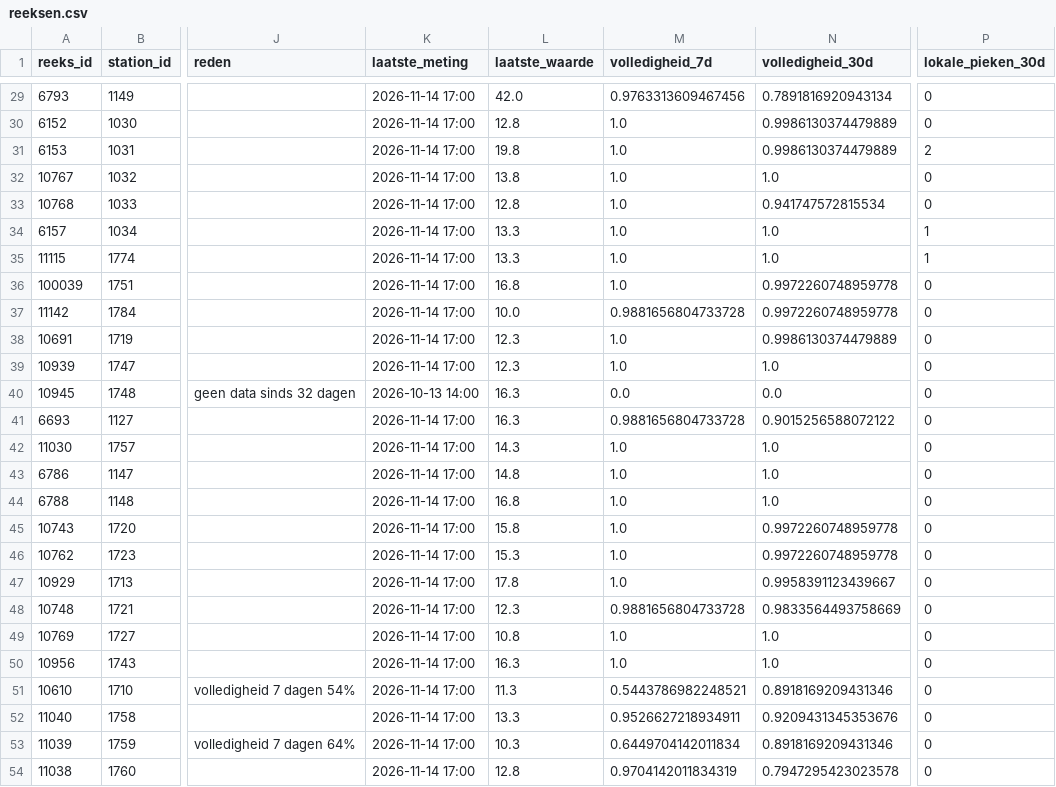
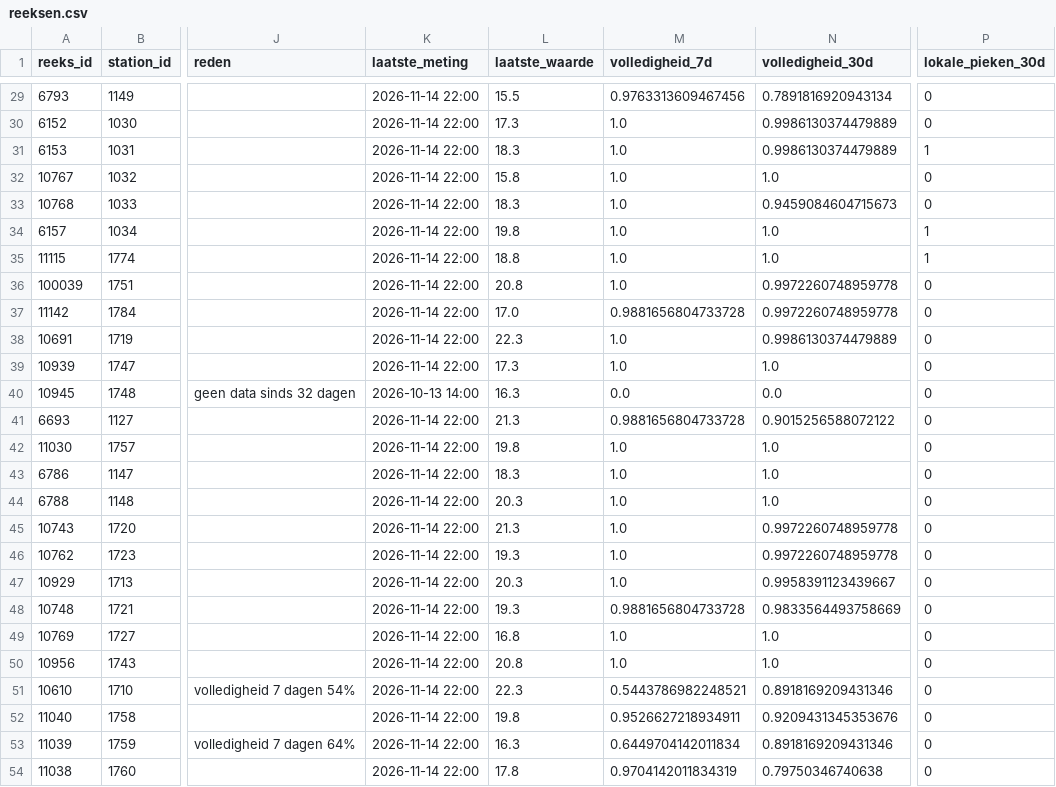
Before and after one commit to BadaninaAnna/luchtkwaliteit-antwerpen, a CSV file: data/powerbi/reeksen.csv, drawn as a sheet; only a part is shown, gaps mark what is left out; the diff covers the shown part only; the diff names each change by its address in the sheet, - before the commit and + after, or states it on an @@ line.

```diff
--- a/data/powerbi/reeksen.csv
+++ b/data/powerbi/reeksen.csv
-K29:K39 (laatste_meting): 2026-11-14 17:00
+K29:K39 (laatste_meting): 2026-11-14 22:00
-L29 (laatste_waarde): 42.0
+L29 (laatste_waarde): 15.5
-L30 (laatste_waarde): 12.8
+L30 (laatste_waarde): 17.3
-L31 (laatste_waarde): 19.8
+L31 (laatste_waarde): 18.3
-P31 (lokale_pieken_30d): 2
+P31 (lokale_pieken_30d): 1
-L32 (laatste_waarde): 13.8
+L32 (laatste_waarde): 15.8
-L33 (laatste_waarde): 12.8
+L33 (laatste_waarde): 18.3
-N33 (volledigheid_30d): 0.941747572815534
+N33 (volledigheid_30d): 0.9459084604715673
-L34 (laatste_waarde): 13.3
+L34 (laatste_waarde): 19.8
-L35 (laatste_waarde): 13.3
+L35 (laatste_waarde): 18.8
-L36 (laatste_waarde): 16.8
+L36 (laatste_waarde): 20.8
-L37 (laatste_waarde): 10.0
+L37 (laatste_waarde): 17.0
-L38 (laatste_waarde): 12.3
+L38 (laatste_waarde): 22.3
-L39 (laatste_waarde): 12.3
+L39 (laatste_waarde): 17.3
-K41:K54 (laatste_meting): 2026-11-14 17:00
+K41:K54 (laatste_meting): 2026-11-14 22:00
-L41 (laatste_waarde): 16.3
+L41 (laatste_waarde): 21.3
-L42 (laatste_waarde): 14.3
+L42 (laatste_waarde): 19.8
-L43 (laatste_waarde): 14.8
+L43 (laatste_waarde): 18.3
-L44 (laatste_waarde): 16.8
+L44 (laatste_waarde): 20.3
-L45 (laatste_waarde): 15.8
+L45 (laatste_waarde): 21.3
-L46 (laatste_waarde): 15.3
+L46 (laatste_waarde): 19.3
-L47 (laatste_waarde): 17.8
+L47 (laatste_waarde): 20.3
-L48 (laatste_waarde): 12.3
+L48 (laatste_waarde): 19.3
-L49 (laatste_waarde): 10.8
+L49 (laatste_waarde): 16.8
-L50 (laatste_waarde): 16.3
+L50 (laatste_waarde): 20.8
-L51 (laatste_waarde): 11.3
+L51 (laatste_waarde): 22.3
-L52 (laatste_waarde): 13.3
+L52 (laatste_waarde): 19.8
-L53 (laatste_waarde): 10.3
+L53 (laatste_waarde): 16.3
-L54 (laatste_waarde): 12.8
+L54 (laatste_waarde): 17.8
-N54 (volledigheid_30d): 0.7947295423023578
+N54 (volledigheid_30d): 0.79750346740638
```
Also changed, not shown: 119 edited cells elsewhere in this file, data/powerbi/jaarwaarden.csv, 4 other files.
